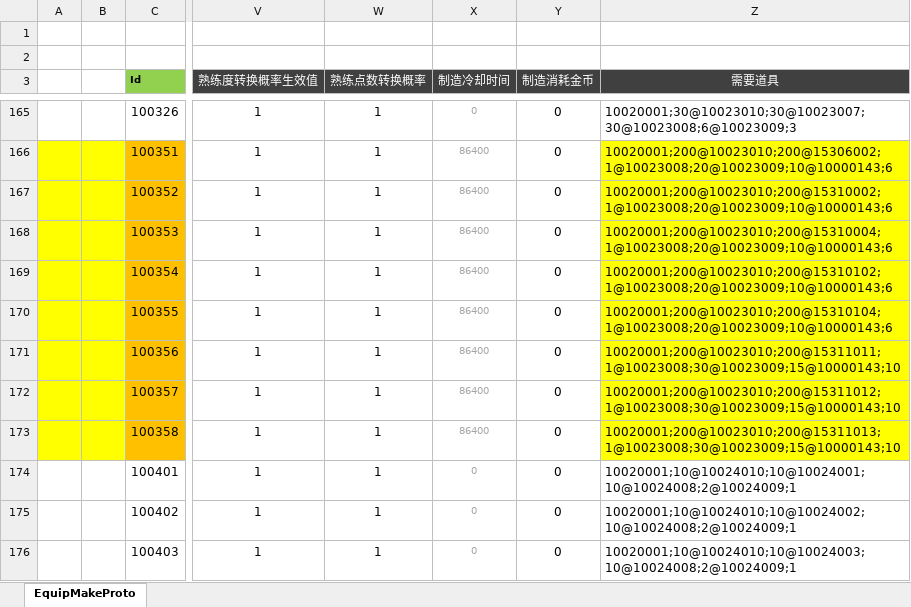
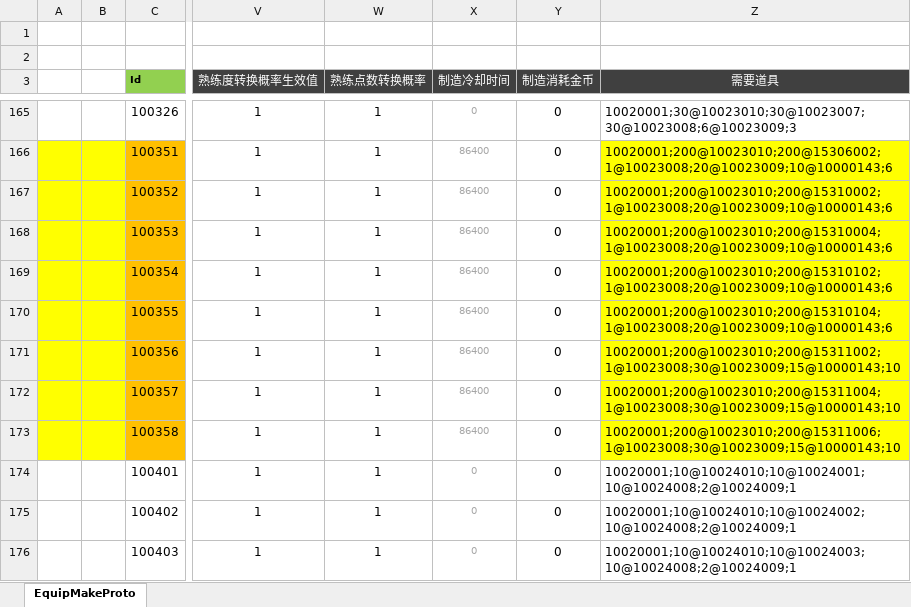
Before and after one commit to csyinghuochong/weijing, an Excel workbook: Excel/EquipMakeConfig.xlsx, sheet EquipMakeProto, drawn as a sheet; only a part is shown, gaps mark what is left out; values as stored, in another font and other column widths than the file's, no borders; the diff names each change by its address in the sheet, - before the commit and + after, or states it on an @@ line.

```diff
--- a/Excel/EquipMakeConfig.xlsx (sheet EquipMakeProto)
+++ b/Excel/EquipMakeConfig.xlsx (sheet EquipMakeProto)
-Z171 (需要道具): 10020001;200@10023010;200@15311011;1@10023008;30@10023009;15@10000143;10
+Z171 (需要道具): 10020001;200@10023010;200@15311002;1@10023008;30@10023009;15@10000143;10
-Z172 (需要道具): 10020001;200@10023010;200@15311012;1@10023008;30@10023009;15@10000143;10
+Z172 (需要道具): 10020001;200@10023010;200@15311004;1@10023008;30@10023009;15@10000143;10
-Z173 (需要道具): 10020001;200@10023010;200@15311013;1@10023008;30@10023009;15@10000143;10
+Z173 (需要道具): 10020001;200@10023010;200@15311006;1@10023008;30@10023009;15@10000143;10
```
Also changed, not shown: 1 other file.
